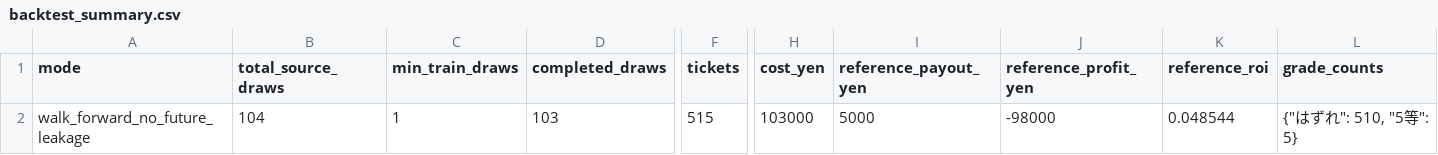
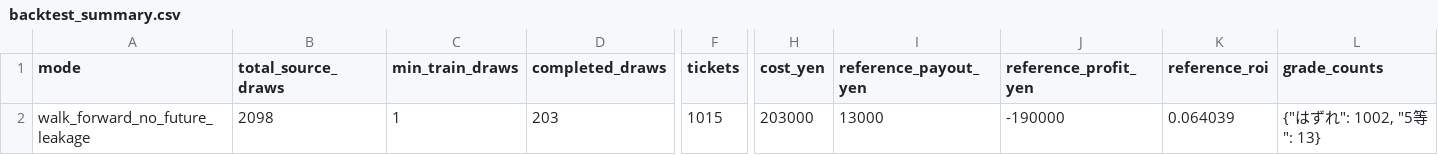
Before and after one commit to Joker7822/loto6, a CSV file: outputs/backtest_summary.csv, drawn as a sheet; only a part is shown, gaps mark what is left out; the diff names each change by its address in the sheet, - before the commit and + after, or states it on an @@ line.

```diff
--- a/outputs/backtest_summary.csv
+++ b/outputs/backtest_summary.csv
-B2 (total_source_draws): 104
+B2 (total_source_draws): 2098
-D2 (completed_draws): 103
+D2 (completed_draws): 203
-F2 (tickets): 515
+F2 (tickets): 1015
-H2 (cost_yen): 103000
+H2 (cost_yen): 203000
-I2 (reference_payout_yen): 5000
+I2 (reference_payout_yen): 13000
-J2 (reference_profit_yen): -98000
+J2 (reference_profit_yen): -190000
-K2 (reference_roi): 0.048544
+K2 (reference_roi): 0.064039
-L2 (grade_counts): {"はずれ": 510, "5等": 5}
+L2 (grade_counts): {"はずれ": 1002, "5等": 13}
```
Also changed, not shown: 2 other files.
